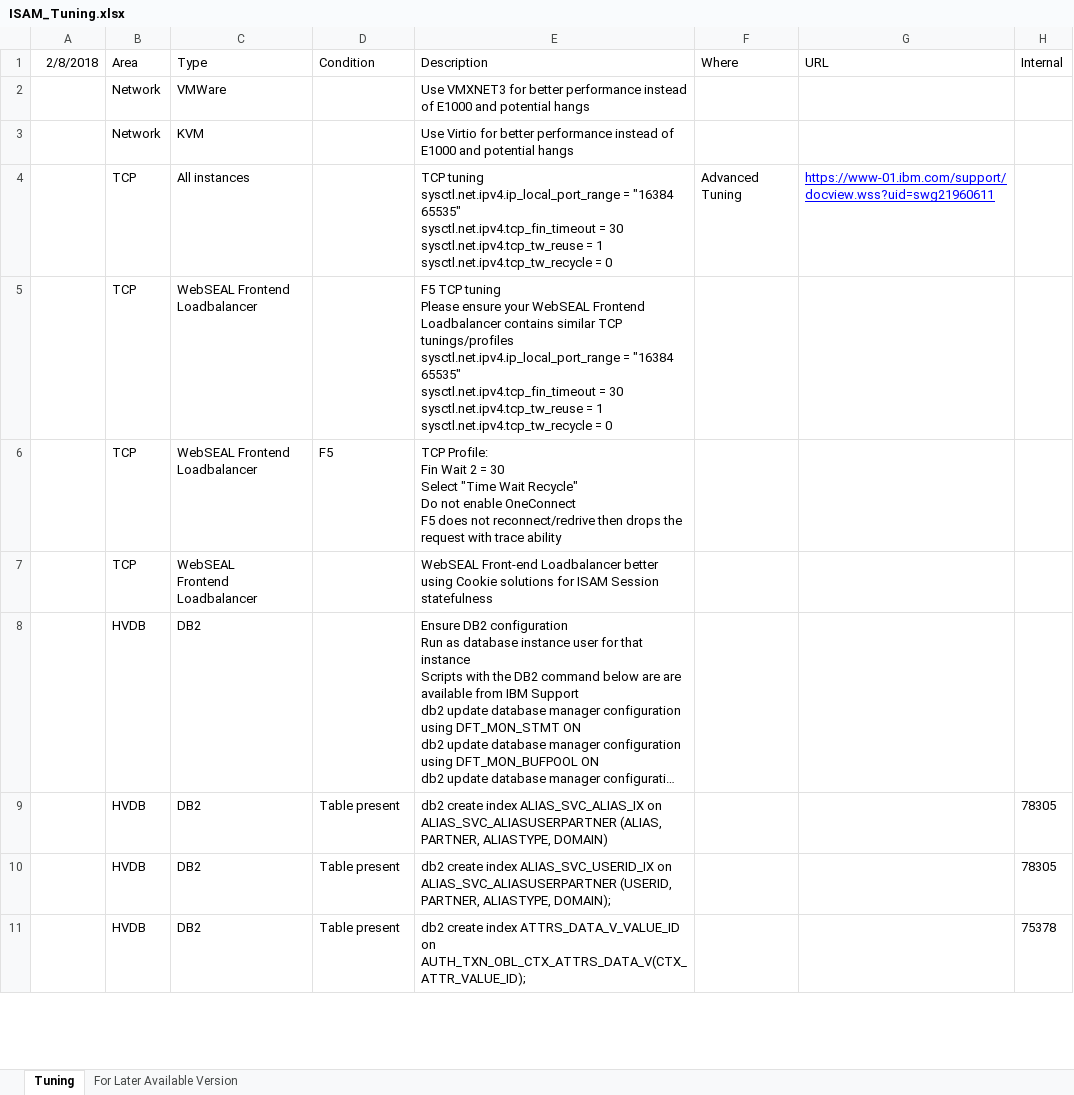
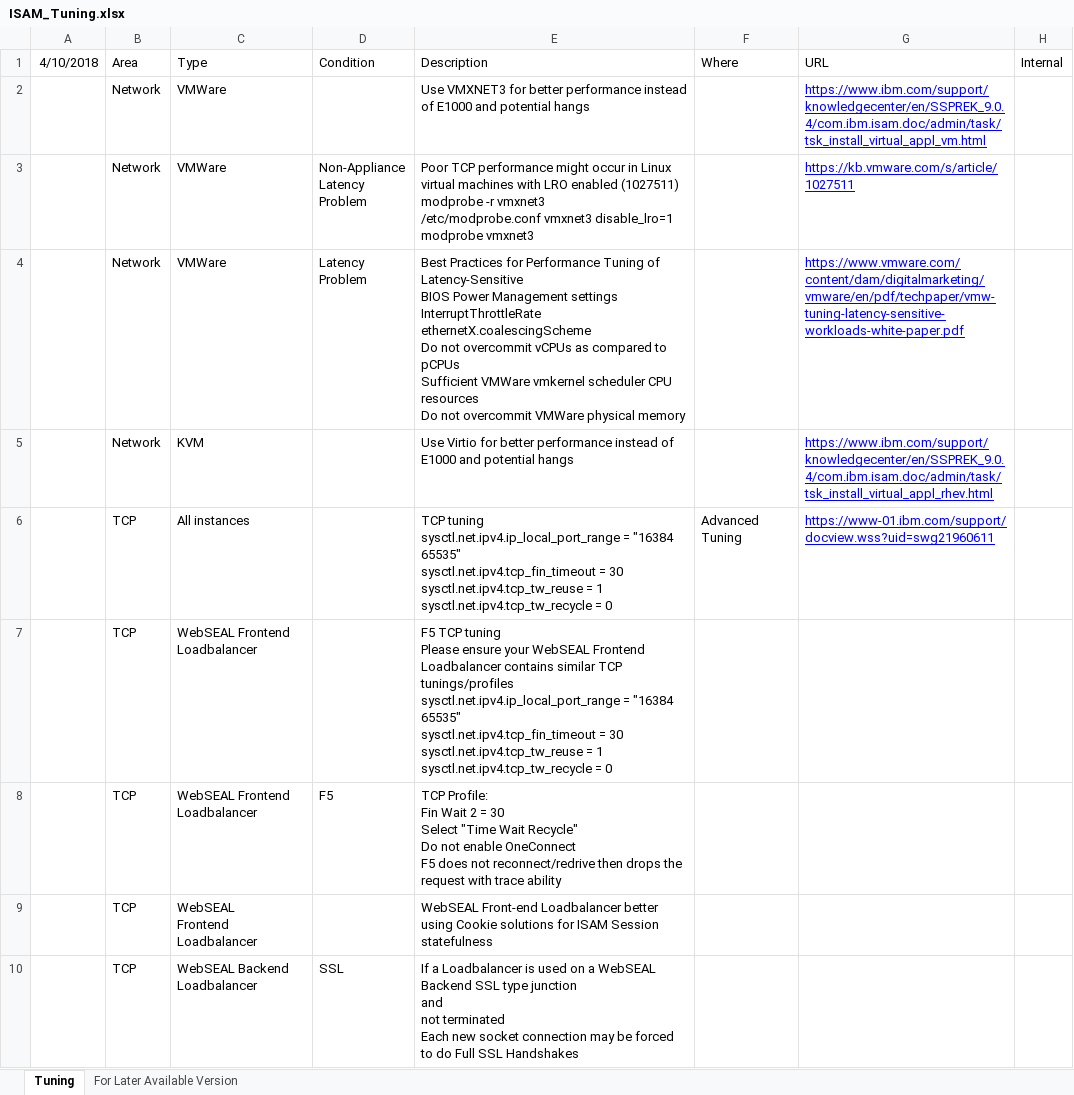
Before and after one commit to IBM-Security/isam-support, an Excel workbook: tuning/ISAM_Tuning.xlsx, sheet Tuning, drawn as a sheet; only a part is shown; the shorter side is filled out with more unchanged rows; long unchanged cells end in …; values as stored, in another font and other column widths than the file's, no borders; addresses are those after the commit; ↵ is a line break in a cell; the diff covers the shown part only; the diff names each change by its address in the sheet, - before the commit and + after, or states it on an @@ line.

Commit message:
Add files via upload

```diff
--- a/tuning/ISAM_Tuning.xlsx (sheet Tuning)
+++ b/tuning/ISAM_Tuning.xlsx (sheet Tuning)
-A1: 2/8/2018
+A1: 4/10/2018
-G2 (URL): (empty)
+G2 (URL): https://www.ibm.com/support/knowledgecenter/en/SSPREK_9.0.4/com.ibm.isam.doc/admin/task/tsk_install_virtual_appl_vm.html
+row 3:  | Network | VMWare | Non-Appliance ↵ Latency ↵ Problem | Poor TCP performance might occur in Linux virtual machines with LRO enabled (1027511) ↵ modprobe -r vmxnet3 ↵ /etc/modprobe.conf vmxnet3 disable_lro=1 ↵ modprobe vmxnet3 |  | https://kb.vmware.com/s/article/1027511
+row 4:  | Network | VMWare | Latency ↵ Problem | Best Practices for Performance Tuning of Latency-Sensitive ↵ BIOS Power Management settings ↵ InterruptThrottleRate ↵ ethernetX.coalescingScheme ↵ Do not overcommit vCPUs as compared to pCPUs ↵ Sufficient VMWare vmkernel scheduler CPU resources ↵ Do not overcommit VMWare physical memory |  | https://www.vmware.com/content/dam/digitalmarketing/vmware/en/pdf/techpaper/vmw-tuning-latency-sensitive-workloads-white-paper.pdf
-G5 (URL): (empty)
+G5 (URL): https://www.ibm.com/support/knowledgecenter/en/SSPREK_9.0.4/com.ibm.isam.doc/admin/task/tsk_install_virtual_appl_rhev.html
+row 10:  | TCP | WebSEAL Backend Loadbalancer | SSL | If a Loadbalancer is used on a WebSEAL Backend SSL type junction ↵ and ↵ not terminated ↵ Each new socket connection may be forced to do Full SSL Handshakes
```
Also changed, not shown: 2 added rows and 1 moved row elsewhere in this sheet, sheet For Later Available Version.
